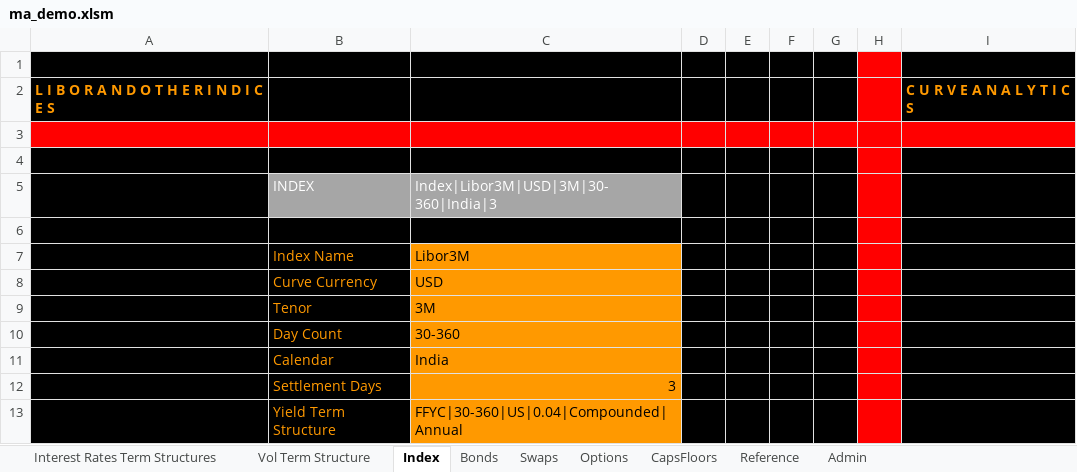
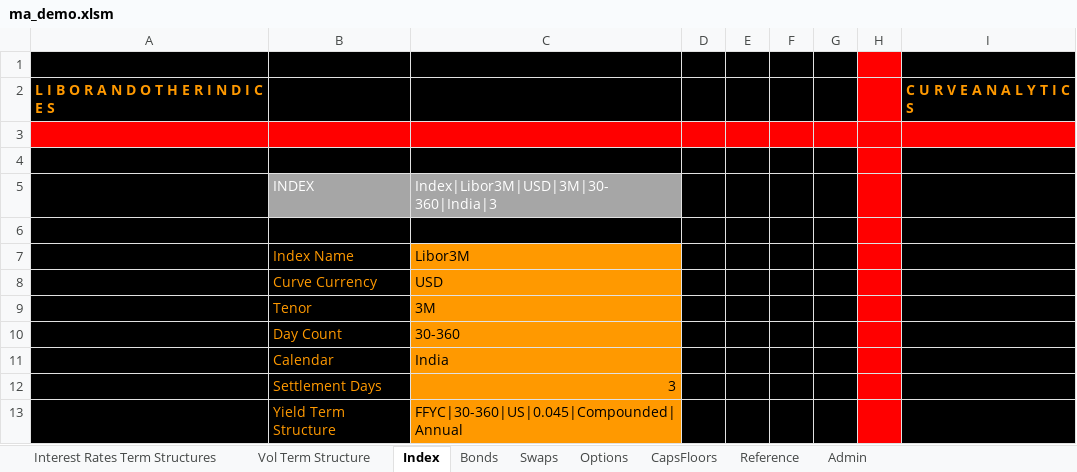
Before and after one commit to santoshbag/mrigAnalytics, an Excel workbook: Interface/ma_demo.xlsm, sheet Index, drawn as a sheet; values as stored, in another font and other column widths than the file's, no borders; the diff names each change by its address in the sheet, - before the commit and + after, or states it on an @@ line.

```diff
--- a/Interface/ma_demo.xlsm (sheet Index)
+++ b/Interface/ma_demo.xlsm (sheet Index)
-C13: FFYC|30-360|US|0.04|Compounded|Annual
+C13: FFYC|30-360|US|0.045|Compounded|Annual
```
Also changed, not shown: sheet Swaps, sheet Vol Term Structure, sheet Interest Rates Term Structures, sheet CapsFloors, sheet Options, sheet Bonds, formulas that keep their value, charts or pictures, 1 other file.
